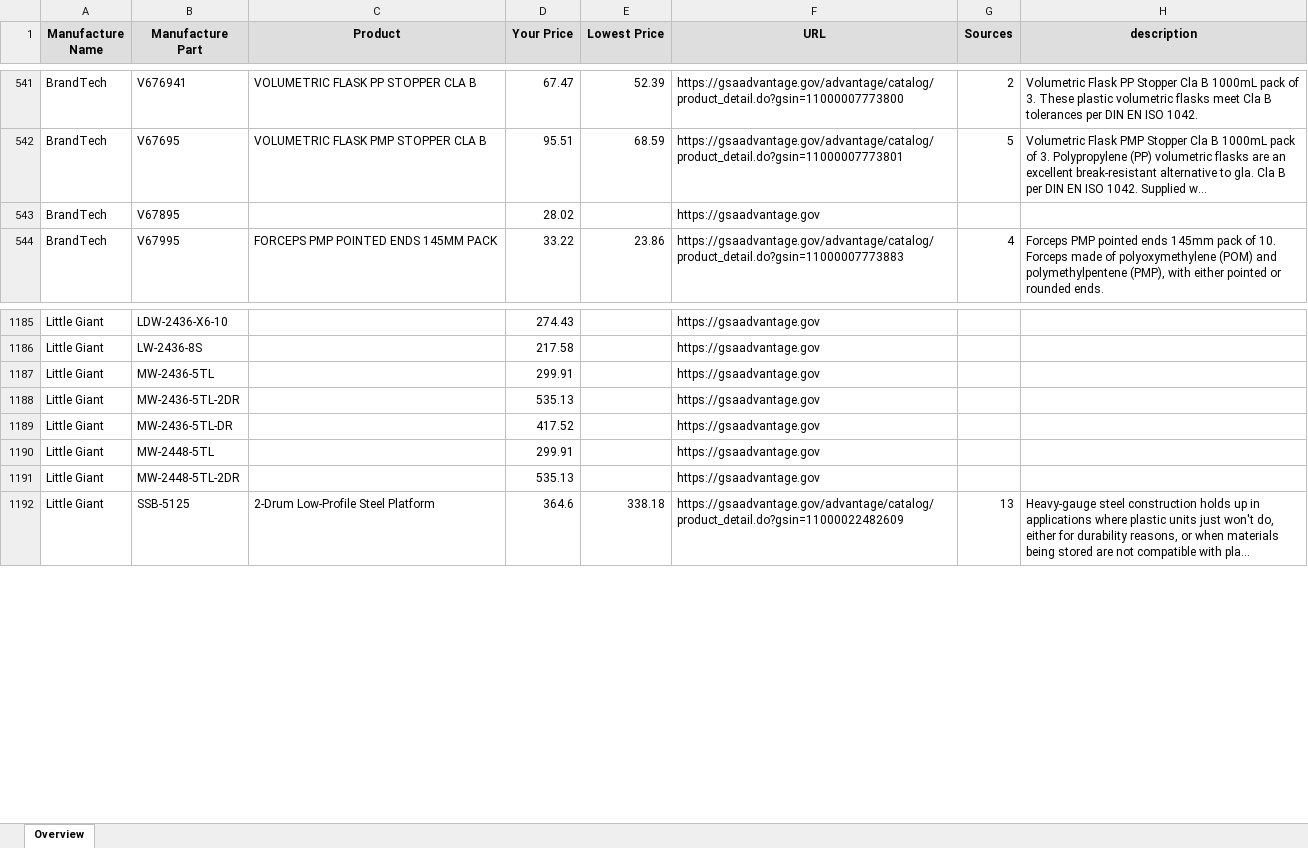
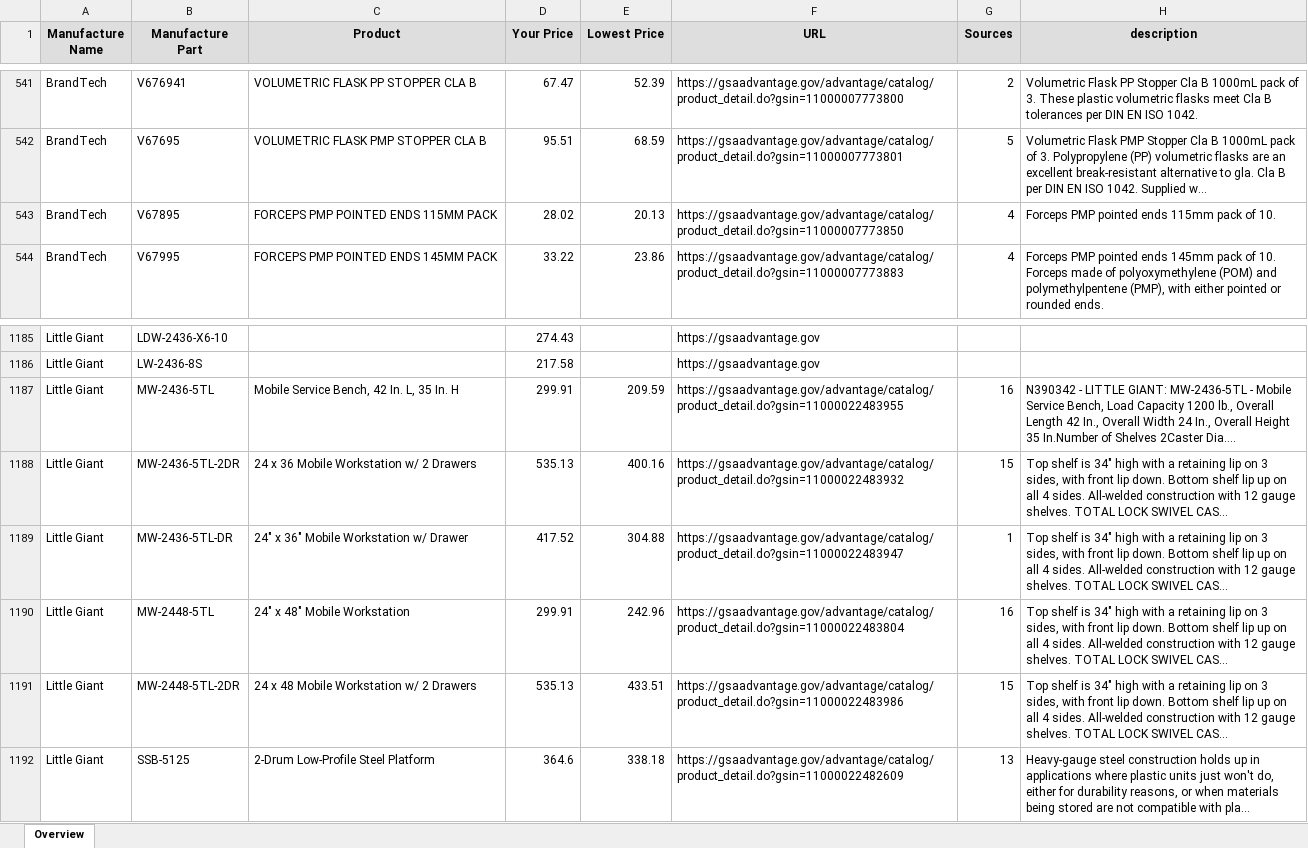
Before and after one commit to BrianPurgert/GSA-Scraper, an Excel workbook: database/spreadsheet/client6-PCP.xlsx, sheet Overview, drawn as a sheet; only a part is shown, gaps mark what is left out; values as stored, in another font and other column widths than the file's, no borders; the diff covers the shown part only; the diff names each change by its address in the sheet, - before the commit and + after, or states it on an @@ line.

```diff
--- a/database/spreadsheet/client6-PCP.xlsx (sheet Overview)
+++ b/database/spreadsheet/client6-PCP.xlsx (sheet Overview)
-C543 (Product): (empty)
+C543 (Product): FORCEPS PMP POINTED ENDS 115MM PACK
-E543 (Lowest Price): (empty)
+E543 (Lowest Price): 20.13
-F543 (URL): https://gsaadvantage.gov
+F543 (URL): https://gsaadvantage.gov/advantage/catalog/product_detail.do?gsin=11000007773850
-G543 (Sources): (empty)
+G543 (Sources): 4
-H543 (description): (empty)
+H543 (description): Forceps PMP pointed ends 115mm pack of 10.
-C1187 (Product): (empty)
+C1187 (Product): Mobile Service Bench, 42 In. L, 35 In. H
-E1187 (Lowest Price): (empty)
+E1187 (Lowest Price): 209.59
-F1187 (URL): https://gsaadvantage.gov
+F1187 (URL): https://gsaadvantage.gov/advantage/catalog/product_detail.do?gsin=11000022483955
-G1187 (Sources): (empty)
+G1187 (Sources): 16
-H1187 (description): (empty)
+H1187 (description): N390342 - LITTLE GIANT: MW-2436-5TL - Mobile Service Bench, Load Capacity 1200 lb., Overall Length 42 In., Overall Width 24 In., Overall Height 35 In.Number of Shelves 2Caster Dia....
-C1188 (Product): (empty)
+C1188 (Product): 24 x 36 Mobile Workstation w/ 2 Drawers
-E1188 (Lowest Price): (empty)
+E1188 (Lowest Price): 400.16
-F1188 (URL): https://gsaadvantage.gov
+F1188 (URL): https://gsaadvantage.gov/advantage/catalog/product_detail.do?gsin=11000022483932
-G1188 (Sources): (empty)
+G1188 (Sources): 15
-H1188:H1191 (description): (empty)
+H1188:H1191 (description): Top shelf is 34" high with a retaining lip on 3 sides, with front lip down. Bottom shelf lip up on all 4 sides. All-welded construction with 12 gauge shelves. TOTAL LOCK SWIVEL CAS...
-C1189 (Product): (empty)
+C1189 (Product): 24" x 36" Mobile Workstation w/ Drawer
-E1189 (Lowest Price): (empty)
+E1189 (Lowest Price): 304.88
-F1189 (URL): https://gsaadvantage.gov
+F1189 (URL): https://gsaadvantage.gov/advantage/catalog/product_detail.do?gsin=11000022483947
-G1189 (Sources): (empty)
+G1189 (Sources): 1
-C1190 (Product): (empty)
+C1190 (Product): 24" x 48" Mobile Workstation
-E1190 (Lowest Price): (empty)
+E1190 (Lowest Price): 242.96
-F1190 (URL): https://gsaadvantage.gov
+F1190 (URL): https://gsaadvantage.gov/advantage/catalog/product_detail.do?gsin=11000022483804
-G1190 (Sources): (empty)
+G1190 (Sources): 16
-C1191 (Product): (empty)
+C1191 (Product): 24 x 48 Mobile Workstation w/ 2 Drawers
-E1191 (Lowest Price): (empty)
+E1191 (Lowest Price): 433.51
-F1191 (URL): https://gsaadvantage.gov
+F1191 (URL): https://gsaadvantage.gov/advantage/catalog/product_detail.do?gsin=11000022483986
-G1191 (Sources): (empty)
+G1191 (Sources): 15
```
Also changed, not shown: 50 edited cells elsewhere in this sheet, database/spreadsheet/client4-PCP.xlsx, database/spreadsheet/client5-PCP.xlsx, 3 other files.
